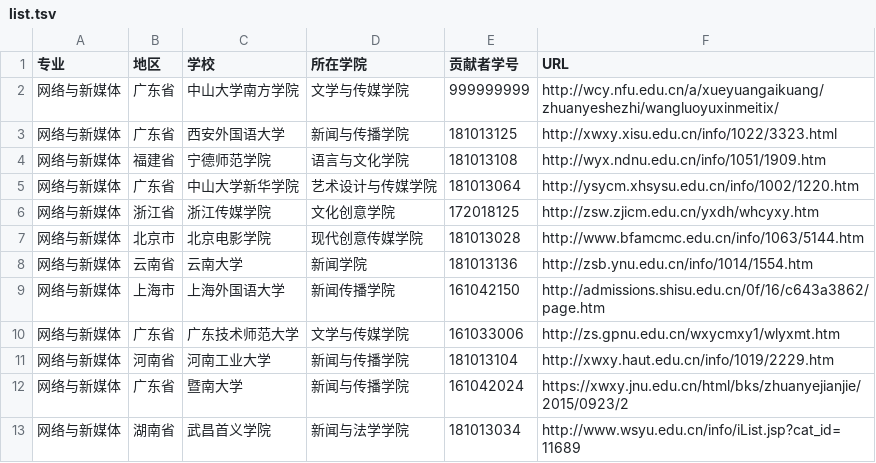
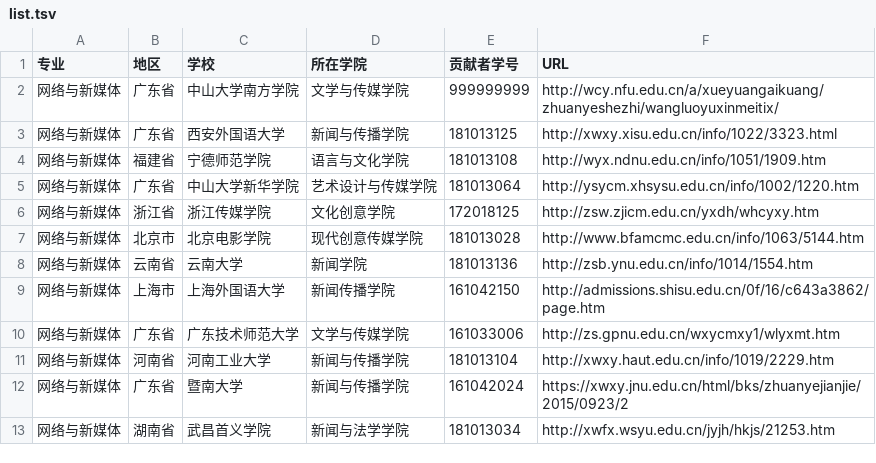
Before and after one commit to hanteng/China_newmedia_undergrad, a TSV file: list.tsv, drawn as a sheet.

Commit message:
修改url地址为学院网络与新媒体专业介绍页

```diff
--- a/list.tsv
+++ b/list.tsv
@@ -12,2 +12,2 @@
 网络与新媒体	广东省	暨南大学	新闻与传播学院	161042024	https://xwxy.jnu.edu.cn/html/bks/zhuanyejianjie/2015/0923/2
-网络与新媒体	湖南省	武昌首义学院	新闻与法学学院	181013034	http://www.wsyu.edu.cn/info/iList.jsp?cat_id=11689
+网络与新媒体	湖南省	武昌首义学院	新闻与法学学院	181013034	http://xwfx.wsyu.edu.cn/jyjh/hkjs/21253.htm
```
